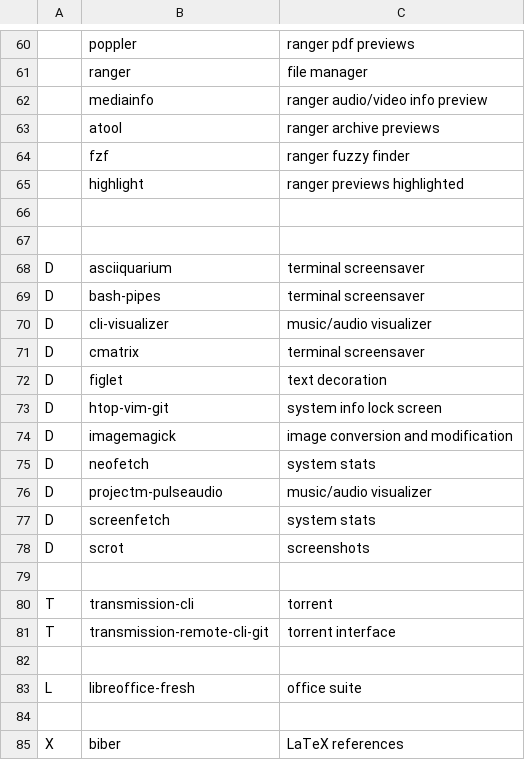
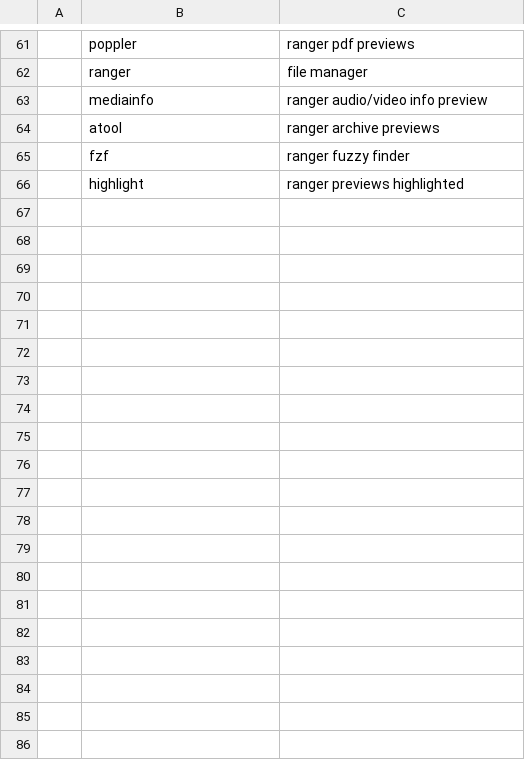
Before and after one commit to LukeSmithxyz/LARBS, a CSV file: progs.csv, drawn as a sheet; only a part is shown, gaps mark what is left out; the diff covers the shown part only.

Commit message:
optional programs to be moved to voidrice repo

```diff
--- a/progs.csv
+++ b/progs.csv
@@ -65,21 +66 @@
 ,highlight,ranger previews highlighted
-
-
-D,asciiquarium,terminal screensaver
-D,bash-pipes,terminal screensaver
-D,cli-visualizer,music/audio visualizer
-D,cmatrix,terminal screensaver
-D,figlet,text decoration
-D,htop-vim-git,system info lock screen
-D,imagemagick,image conversion and modification
-D,neofetch,system stats
-D,projectm-pulseaudio,music/audio visualizer
-D,screenfetch,system stats
-D,scrot,screenshots
-
-T,transmission-cli,torrent
-T,transmission-remote-cli-git,torrent interface
-
-L,libreoffice-fresh,office suite
-
-X,biber,LaTeX references
```
Also changed, not shown: 1 added row and 25 removed rows elsewhere in this file.
